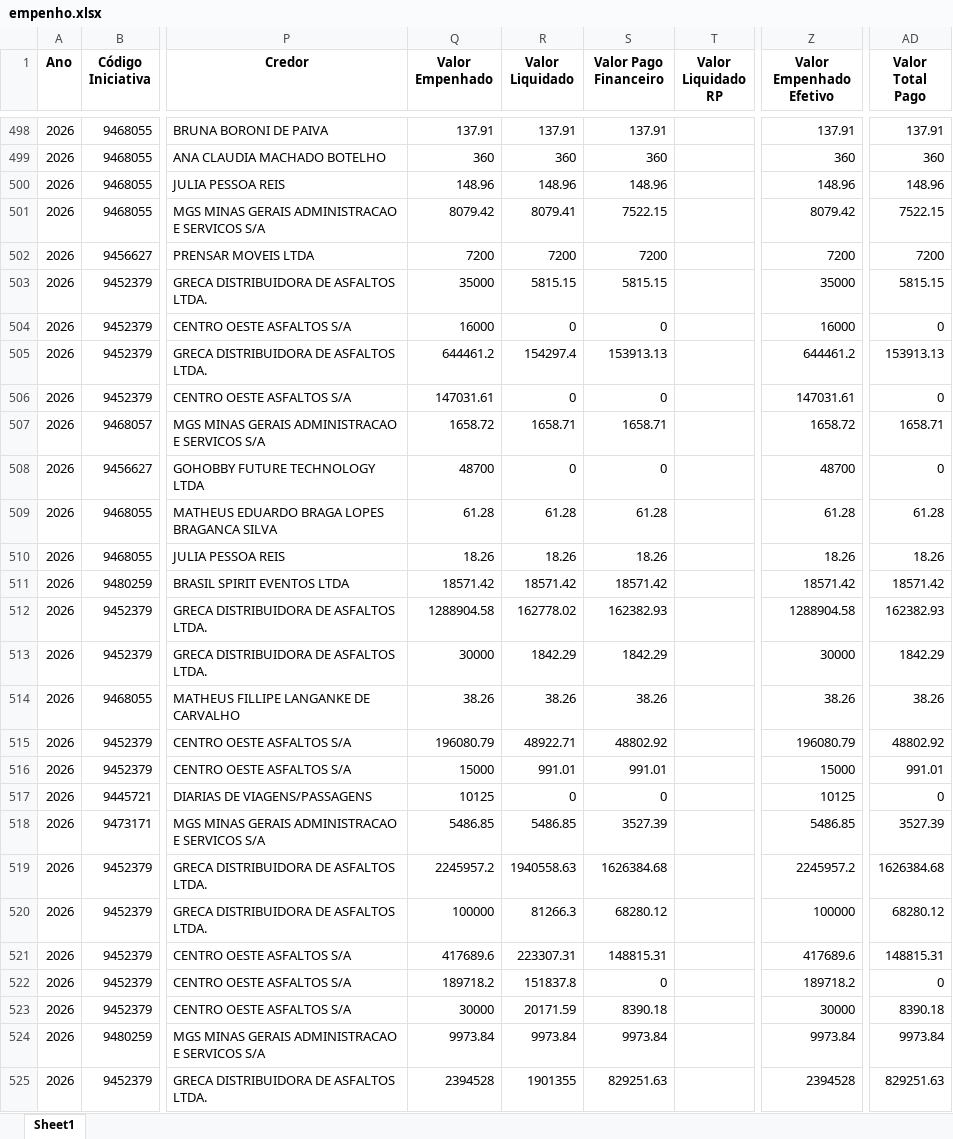
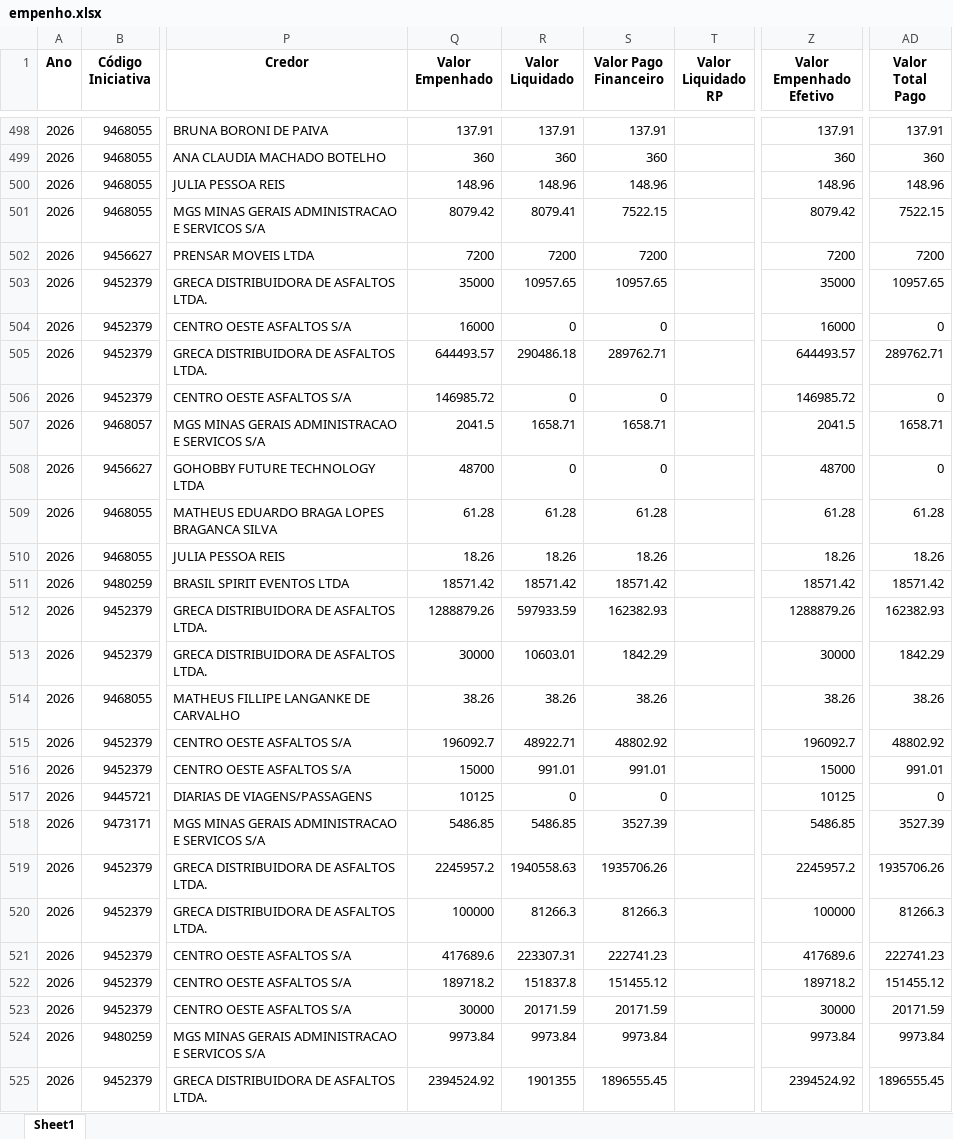
Before and after one commit to transparencia-mg/portal_acordo_reparacao_rio_doce, an Excel workbook: upload/empenho.xlsx, sheet Sheet1, drawn as a sheet; only a part is shown, gaps mark what is left out; values as stored, in another font and other column widths than the file's, no borders; the diff covers the shown part only; the diff names each change by its address in the sheet, - before the commit and + after, or states it on an @@ line.

```diff
--- a/upload/empenho.xlsx (sheet Sheet1)
+++ b/upload/empenho.xlsx (sheet Sheet1)
-R503 (Valor Liquidado): 5815.15
+R503 (Valor Liquidado): 10957.65
-S503 (Valor Pago Financeiro): 5815.15
+S503 (Valor Pago Financeiro): 10957.65
-AD503 (Valor Total Pago): 5815.15
+AD503 (Valor Total Pago): 10957.65
-Q505 (Valor Empenhado): 644461.2
+Q505 (Valor Empenhado): 644493.57
-R505 (Valor Liquidado): 154297.4
+R505 (Valor Liquidado): 290486.18
-S505 (Valor Pago Financeiro): 153913.13
+S505 (Valor Pago Financeiro): 289762.71
-Z505 (Valor Empenhado Efetivo): 644461.2
+Z505 (Valor Empenhado Efetivo): 644493.57
-AD505 (Valor Total Pago): 153913.13
+AD505 (Valor Total Pago): 289762.71
-Q506 (Valor Empenhado): 147031.61
+Q506 (Valor Empenhado): 146985.72
-Z506 (Valor Empenhado Efetivo): 147031.61
+Z506 (Valor Empenhado Efetivo): 146985.72
-Q507 (Valor Empenhado): 1658.72
+Q507 (Valor Empenhado): 2041.5
-Z507 (Valor Empenhado Efetivo): 1658.72
+Z507 (Valor Empenhado Efetivo): 2041.5
-Q512 (Valor Empenhado): 1288904.58
+Q512 (Valor Empenhado): 1288879.26
-R512 (Valor Liquidado): 162778.02
+R512 (Valor Liquidado): 597933.59
-Z512 (Valor Empenhado Efetivo): 1288904.58
+Z512 (Valor Empenhado Efetivo): 1288879.26
-R513 (Valor Liquidado): 1842.29
+R513 (Valor Liquidado): 10603.01
-Q515 (Valor Empenhado): 196080.79
+Q515 (Valor Empenhado): 196092.7
-Z515 (Valor Empenhado Efetivo): 196080.79
+Z515 (Valor Empenhado Efetivo): 196092.7
-S519 (Valor Pago Financeiro): 1626384.68
+S519 (Valor Pago Financeiro): 1935706.26
-AD519 (Valor Total Pago): 1626384.68
+AD519 (Valor Total Pago): 1935706.26
-S520 (Valor Pago Financeiro): 68280.12
+S520 (Valor Pago Financeiro): 81266.3
-AD520 (Valor Total Pago): 68280.12
+AD520 (Valor Total Pago): 81266.3
-S521 (Valor Pago Financeiro): 148815.31
+S521 (Valor Pago Financeiro): 222741.23
-AD521 (Valor Total Pago): 148815.31
+AD521 (Valor Total Pago): 222741.23
-S522 (Valor Pago Financeiro): 0
+S522 (Valor Pago Financeiro): 151455.12
-AD522 (Valor Total Pago): 0
+AD522 (Valor Total Pago): 151455.12
-S523 (Valor Pago Financeiro): 8390.18
+S523 (Valor Pago Financeiro): 20171.59
-AD523 (Valor Total Pago): 8390.18
+AD523 (Valor Total Pago): 20171.59
-Q525 (Valor Empenhado): 2394528
+Q525 (Valor Empenhado): 2394524.92
-S525 (Valor Pago Financeiro): 829251.63
+S525 (Valor Pago Financeiro): 1896555.45
-Z525 (Valor Empenhado Efetivo): 2394528
+Z525 (Valor Empenhado Efetivo): 2394524.92
-AD525 (Valor Total Pago): 829251.63
+AD525 (Valor Total Pago): 1896555.45
```
Also changed, not shown: 7 added rows and 107 edited cells elsewhere in this sheet, upload/contabancaria.xlsx, upload/orgao.xlsx, 1 other file.
